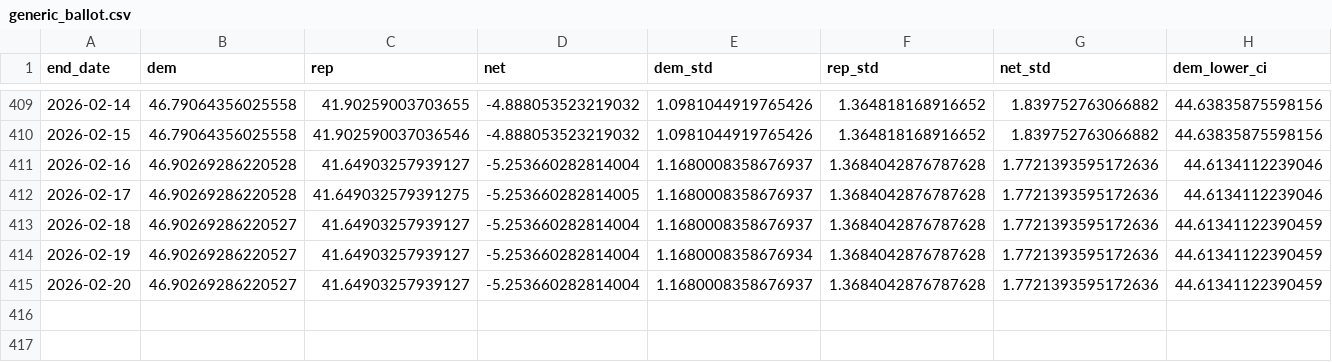
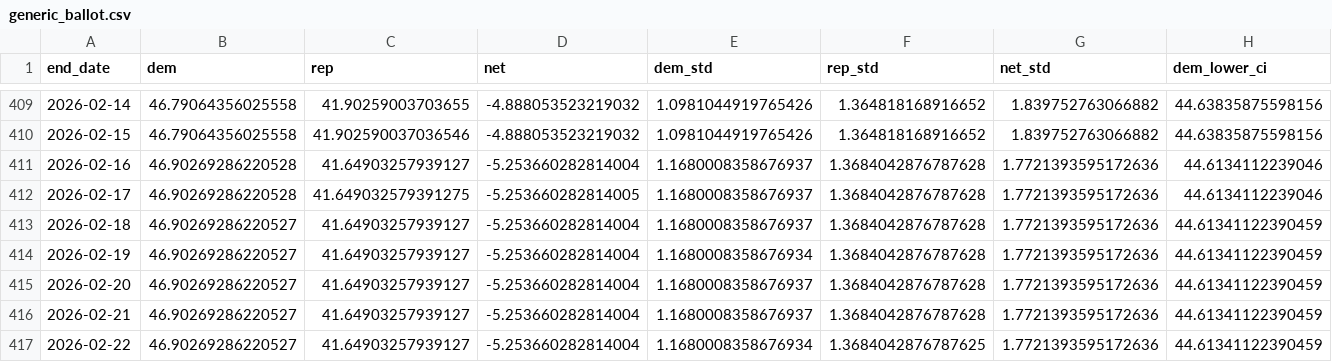
Before and after one commit to Hackquantumcpp/snoutcounter-backend, a CSV file: averages/generic_ballot.csv, drawn as a sheet; only a part is shown, gaps mark what is left out; rows hold the shown columns only; the diff names each change by its address in the sheet, - before the commit and + after, or states it on an @@ line.

```diff
--- a/averages/generic_ballot.csv
+++ b/averages/generic_ballot.csv
+row 416: 2026-02-21 | 46.90269286220527 | 41.64903257939127 | -5.253660282814004 | 1.1680008358676937 | 1.3684042876787628 | 1.7721393595172636 | 44.61341122390459
+row 417: 2026-02-22 | 46.90269286220527 | 41.64903257939127 | -5.253660282814004 | 1.1680008358676934 | 1.3684042876787625 | 1.7721393595172636 | 44.61341122390459
```
Also changed, not shown: averages/presidential_RV_approval.csv, averages/presidential_gen_approval.csv, 7 other files.
